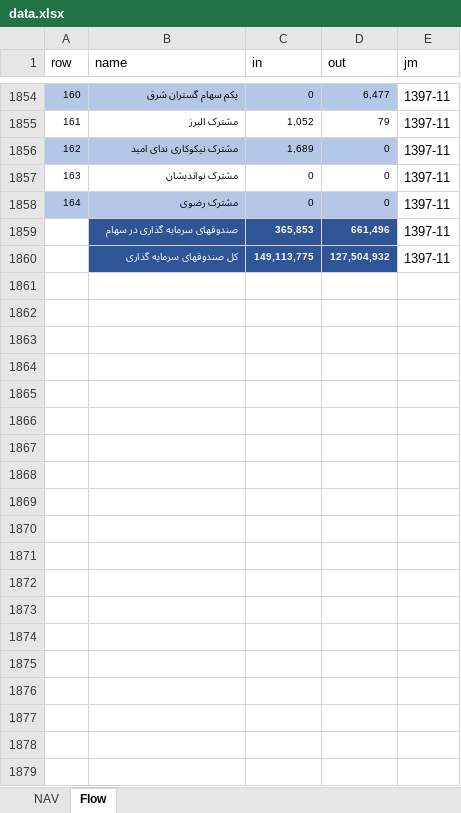
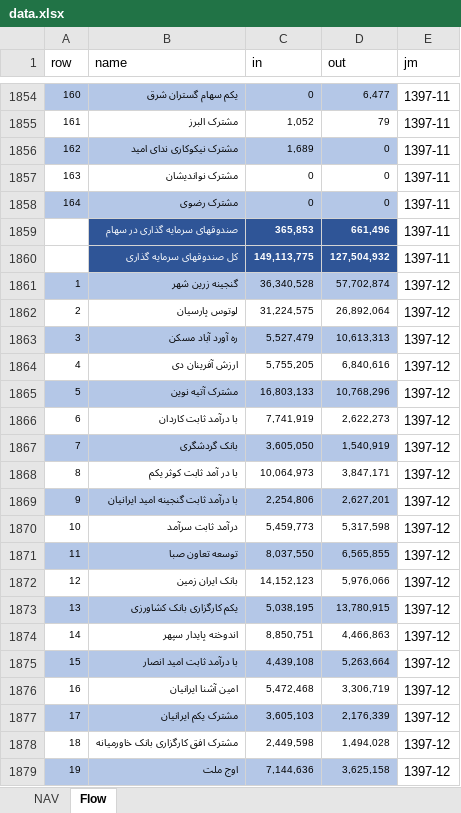
Before and after one commit to imahdimir/md-mutual-funds, an Excel workbook: data.xlsx, sheet Flow, drawn as a sheet; only a part is shown, gaps mark what is left out; values as stored, in another font and other column widths than the file's, no borders; the diff covers the shown part only; the diff names each change by its address in the sheet, - before the commit and + after, or states it on an @@ line.

Commit message:
1397-12

```diff
--- a/data.xlsx (sheet Flow)
+++ b/data.xlsx (sheet Flow)
+row 1861: 1 | گنجینه زرین شهر | 36,340,528 | 57,702,874 | 1397-12
+row 1862: 2 | لوتوس پارسیان | 31,224,575 | 26,892,064 | 1397-12
+row 1863: 3 | ره آورد آباد مسکن | 5,527,479 | 10,613,313 | 1397-12
+row 1864: 4 | ارزش آفرینان دی | 5,755,205 | 6,840,616 | 1397-12
+row 1865: 5 | مشترک آتیه نوین | 16,803,133 | 10,768,296 | 1397-12
+row 1866: 6 | با درآمد ثابت کاردان | 7,741,919 | 2,622,273 | 1397-12
+row 1867: 7 | بانک گردشگری | 3,605,050 | 1,540,919 | 1397-12
+row 1868: 8 | با در آمد ثابت کوثر یکم | 10,064,973 | 3,847,171 | 1397-12
+row 1869: 9 | با درآمد ثابت گنجینه امید ایرانیان | 2,254,806 | 2,627,201 | 1397-12
+row 1870: 10 | درآمد ثابت سرآمد | 5,459,773 | 5,317,598 | 1397-12
+row 1871: 11 | توسعه تعاون صبا | 8,037,550 | 6,565,855 | 1397-12
+row 1872: 12 | بانک ایران زمین | 14,152,123 | 5,976,066 | 1397-12
+row 1873: 13 | یکم کارگزاری بانک کشاورزی | 5,038,195 | 13,780,915 | 1397-12
+row 1874: 14 | اندوخته پایدار سپهر | 8,850,751 | 4,466,863 | 1397-12
+row 1875: 15 | با درآمد ثابت امید انصار | 4,439,108 | 5,263,664 | 1397-12
+row 1876: 16 | امین آشنا ایرانیان | 5,472,468 | 3,306,719 | 1397-12
+row 1877: 17 | مشترک یکم ایرانیان | 3,605,103 | 2,176,339 | 1397-12
+row 1878: 18 | مشترک افق کارگزاری بانک خاورمیانه | 2,449,598 | 1,494,028 | 1397-12
+row 1879: 19 | اوج ملت | 7,144,636 | 3,625,158 | 1397-12
```
Also changed, not shown: 148 added rows elsewhere in this sheet, sheet NAV.
